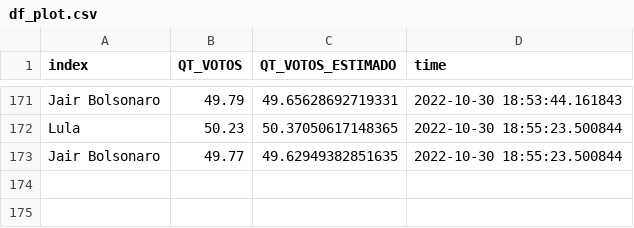
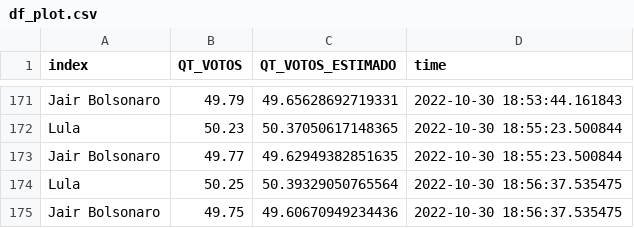
Before and after one commit to alexandrebcrzapps/Projeto_Eleicoes, a CSV file: df_plot.csv, drawn as a sheet; only a part is shown, gaps mark what is left out; the diff names each change by its address in the sheet, - before the commit and + after, or states it on an @@ line.

Commit message:
Atualiza Arquivo

```diff
--- a/df_plot.csv
+++ b/df_plot.csv
+row 174: Lula | 50.25 | 50.39329050765564 | 2022-10-30 18:56:37.535475
+row 175: Jair Bolsonaro | 49.75 | 49.60670949234436 | 2022-10-30 18:56:37.535475
```
